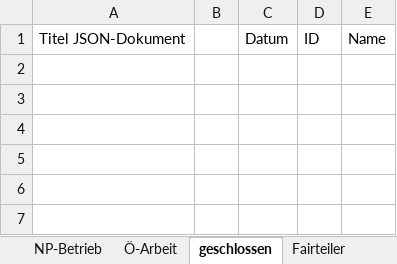
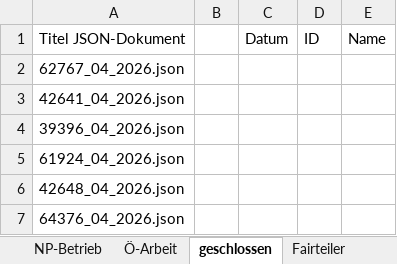
Before and after one commit to illo47/Projekt1, an Excel workbook: excel/foodsharing.xlsx, sheet geschlossen, drawn as a sheet; values as stored, in another font and other column widths than the file's, no borders; the diff names each change by its address in the sheet, - before the commit and + after, or states it on an @@ line.

```diff
--- a/excel/foodsharing.xlsx (sheet geschlossen)
+++ b/excel/foodsharing.xlsx (sheet geschlossen)
+row 2: 62767_04_2026.json
+row 3: 42641_04_2026.json
+row 4: 39396_04_2026.json
+row 5: 61924_04_2026.json
+row 6: 42648_04_2026.json
+row 7: 64376_04_2026.json
```
Also changed, not shown: sheet Gesamtstunden_26, sheet offen_aus_25, sheet NP-Betrieb, sheet Fairteiler, sheet Anlieferung, sheet Ö-Arbeit.
